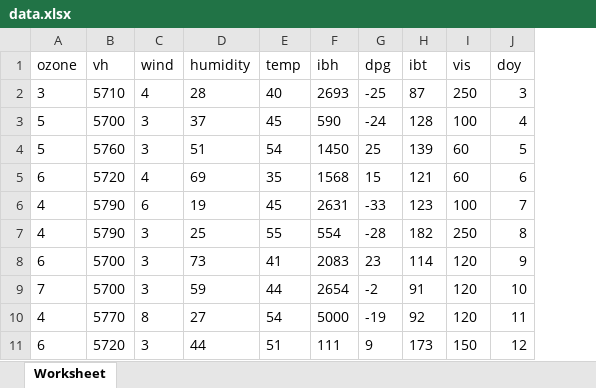
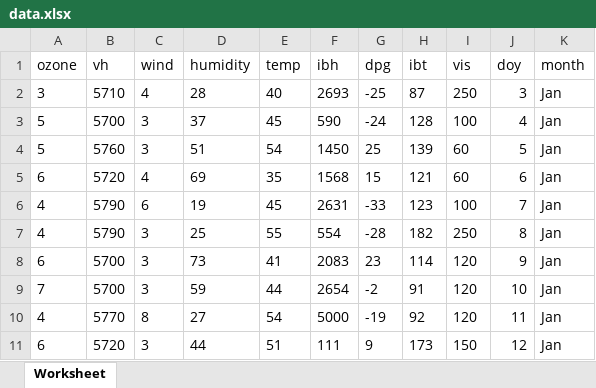
Before and after one commit to lkbr1808/02450Projects, an Excel workbook: data.xlsx, sheet Worksheet, drawn as a sheet; only a part is shown; values as stored, in another font and other column widths than the file's, no borders; the diff names each change by its address in the sheet, - before the commit and + after, or states it on an @@ line.

```diff
--- a/data.xlsx (sheet Worksheet)
+++ b/data.xlsx (sheet Worksheet)
+column K (month), rows 2-11: all Jan
```
Also changed, not shown: 5 other files.
